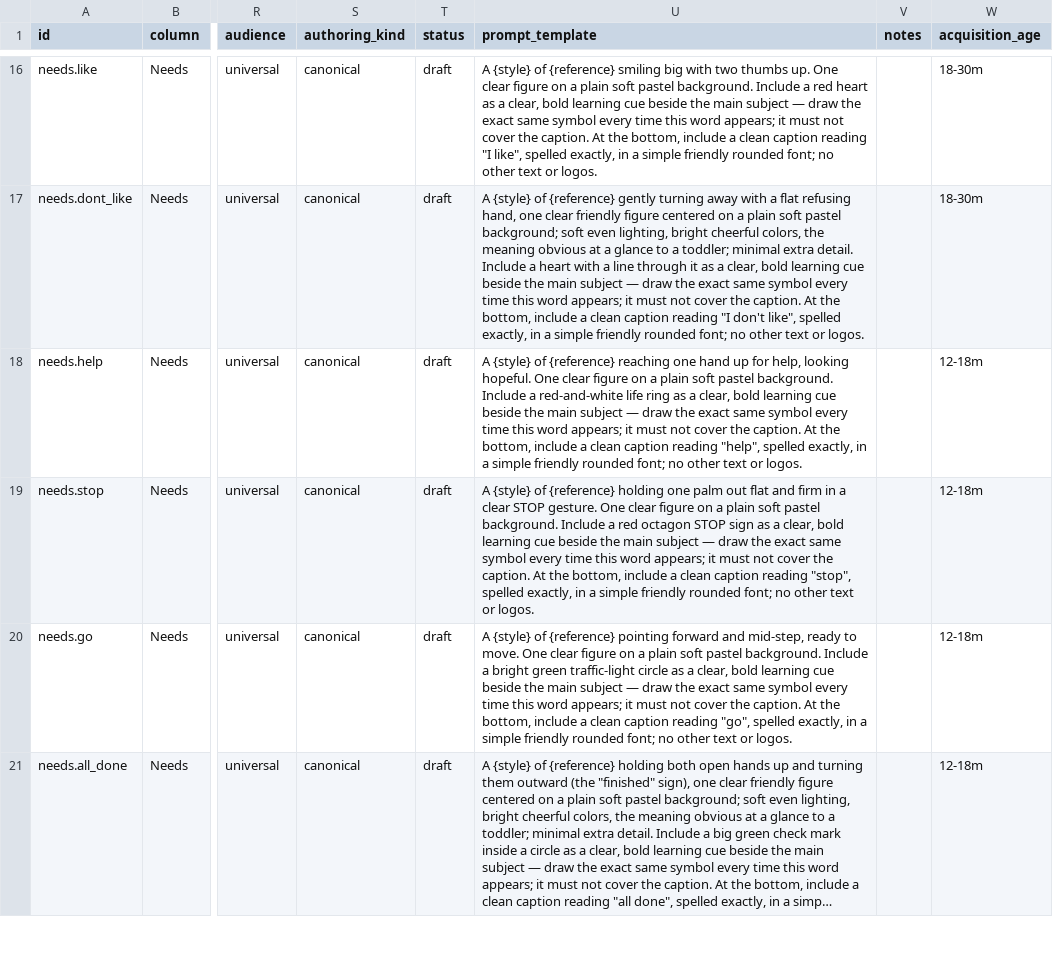
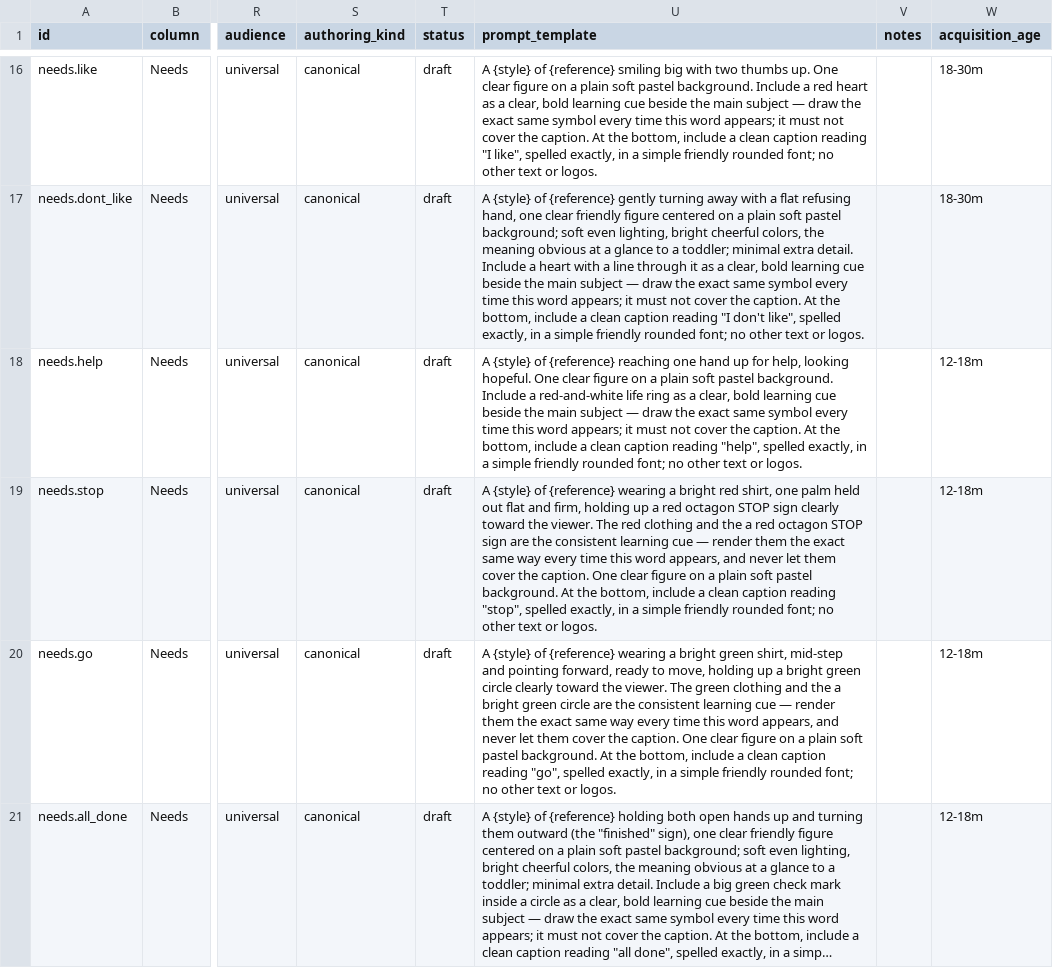
Before and after one commit to MelvinSninkle/PersonalizedAAC, a CSV file: taxonomy/seed-core-v1.csv, drawn as a sheet; only a part is shown, gaps mark what is left out; long unchanged cells end in …; the diff covers the shown part only; the diff names each change by its address in the sheet, - before the commit and + after, or states it on an @@ line.

```diff
--- a/taxonomy/seed-core-v1.csv
+++ b/taxonomy/seed-core-v1.csv
-U19 (prompt_template): …of {reference} holding one palm out flat and firm in a clear STOP gesture. One clear figure on a plain soft pastel background. Include a red octagon STOP sign as a clear, bold learning cue beside the main subject — draw the exact same symbol every time this word appears; it must not cover the caption. At the…
+U19 (prompt_template): …of {reference} wearing a bright red shirt, one palm held out flat and firm, holding up a red octagon STOP sign clearly toward the viewer. The red clothing and the a red octagon STOP sign are the consistent learning cue — render them the exact same way every time this word appears, and never let them cover the caption. One clear figure on a plain soft pastel background. At the…
-U20 (prompt_template): …of {reference} pointing forward and mid-step, ready to move. One clear figure on a plain soft pastel background. Include a bright green traffic-light circle as a clear, bold learning cue beside the main subject — draw the exact same symbol every time this word appears; it must not cover the caption. At the…
+U20 (prompt_template): …of {reference} wearing a bright green shirt, mid-step and pointing forward, ready to move, holding up a bright green circle clearly toward the viewer. The green clothing and the a bright green circle are the consistent learning cue — render them the exact same way every time this word appears, and never let them cover the caption. One clear figure on a plain soft pastel background. At the…
```
Also changed, not shown: 9 edited cells elsewhere in this file, 1 other file.
